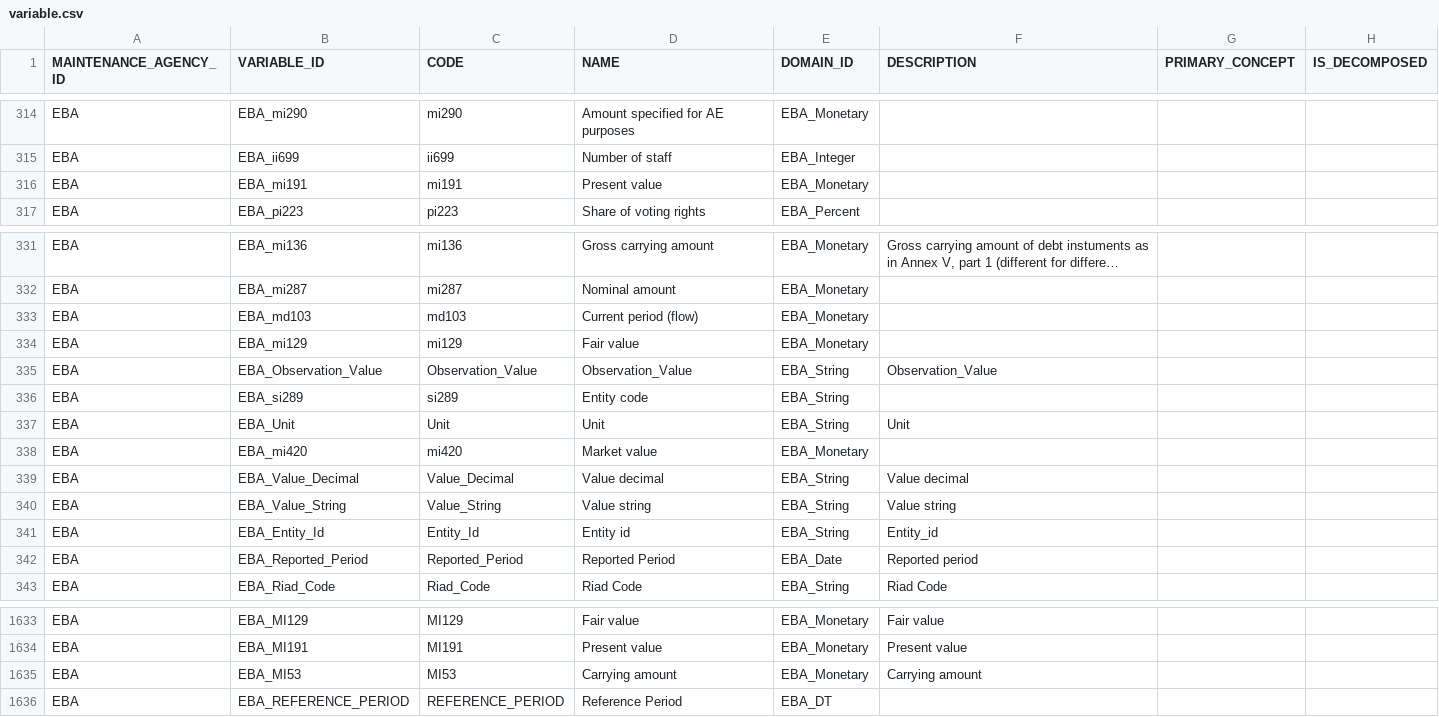
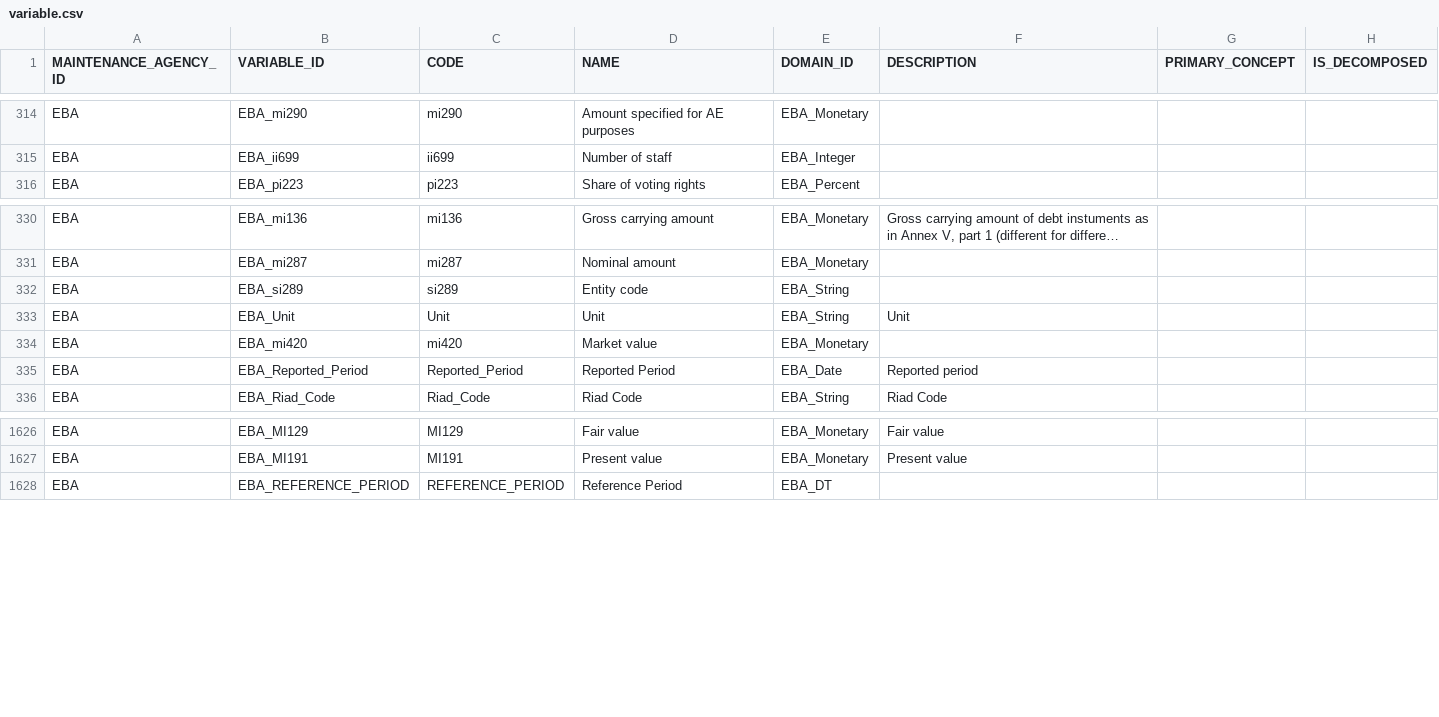
Before and after one commit to regcommunity/FreeBIRD_IL_copy2, a CSV file: export/database_export_ldm/variable.csv, drawn as a sheet; only a part is shown, gaps mark what is left out; long unchanged cells end in …; the diff names each change by its address in the sheet, - before the commit and + after, or states it on an @@ line.

Commit message:
Remove duplicate variables and fix the mapping_to_cube #3
https://github.com/regcommunity/FreeBIRD_IL/issues/3

```diff
--- a/export/database_export_ldm/variable.csv
+++ b/export/database_export_ldm/variable.csv
-row 316: EBA | EBA_mi191 | mi191 | Present value | EBA_Monetary
-row 333: EBA | EBA_md103 | md103 | Current period (flow) | EBA_Monetary
-row 334: EBA | EBA_mi129 | mi129 | Fair value | EBA_Monetary
-row 335: EBA | EBA_Observation_Value | Observation_Value | Observation_Value | EBA_String | Observation_Value
-row 339: EBA | EBA_Value_Decimal | Value_Decimal | Value decimal | EBA_String | Value decimal
-row 340: EBA | EBA_Value_String | Value_String | Value string | EBA_String | Value string
-row 341: EBA | EBA_Entity_Id | Entity_Id | Entity id | EBA_String | Entity_id
-row 1635: EBA | EBA_MI53 | MI53 | Carrying amount | EBA_Monetary | Carrying amount
```
Also changed, not shown: 1 other file.
